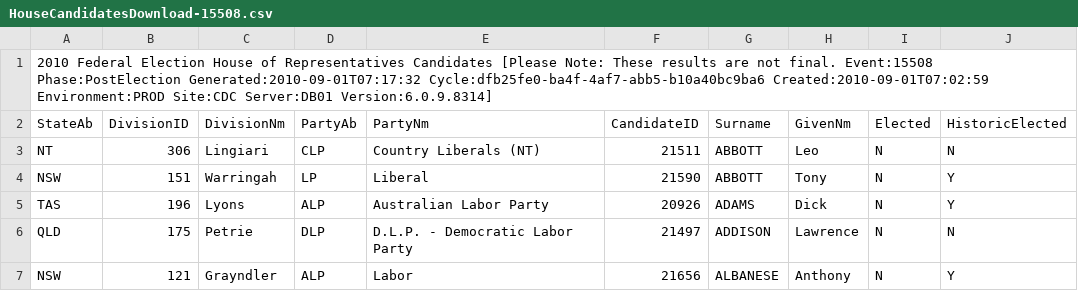
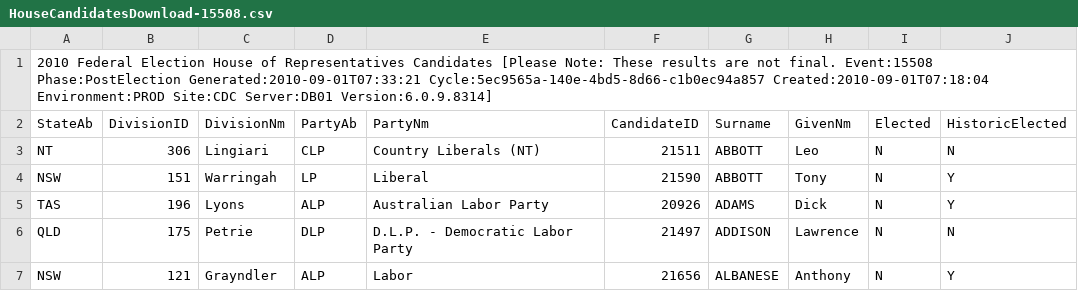
Before and after one commit to d1b/AustralianFederalElection2010CSV, a CSV file: HouseCandidatesDownload-15508.csv, drawn as a sheet; only a part is shown.

```diff
--- a/HouseCandidatesDownload-15508.csv
+++ b/HouseCandidatesDownload-15508.csv
@@ -1,2 +1,2 @@
-2010 Federal Election House of Representatives Candidates [Please Note: These results are not final. Event:15508 Phase:PostElection Generated:2010-09-01T07:17:32 Cycle:dfb25fe0-ba4f-4af7-abb5-b10a40bc9ba6 Created:2010-09-01T07:02:59 Environment:PROD Site:CDC Server:DB01 Version:6.0.9.8314]
+2010 Federal Election House of Representatives Candidates [Please Note: These results are not final. Event:15508 Phase:PostElection Generated:2010-09-01T07:33:21 Cycle:5ec9565a-140e-4bd5-8d66-c1b0ec94a857 Created:2010-09-01T07:18:04 Environment:PROD Site:CDC Server:DB01 Version:6.0.9.8314]
 StateAb,DivisionID,DivisionNm,PartyAb,PartyNm,CandidateID,Surname,GivenNm,Elected,HistoricElected
```
Also changed, not shown: HouseDopByDivisionDownload-15508.csv, HouseFirstPrefsByCandidateByVoteTypeDownload-15508.csv, 53 other files.
